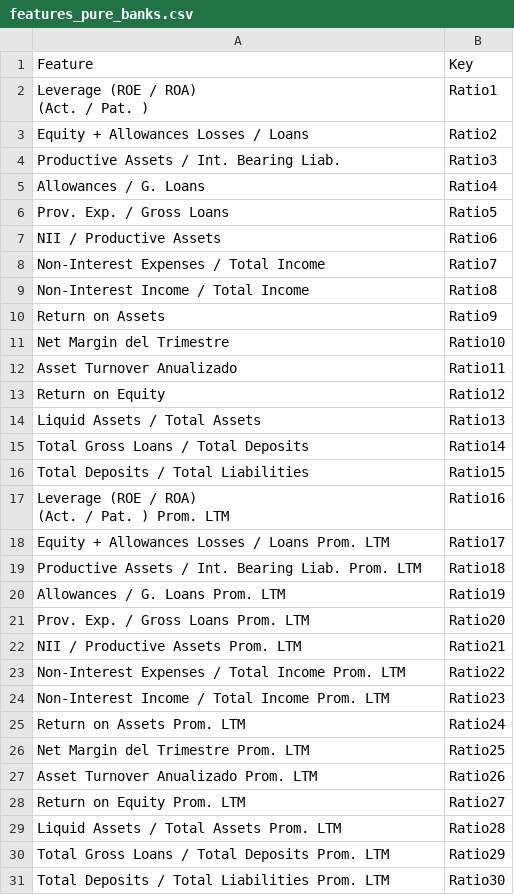
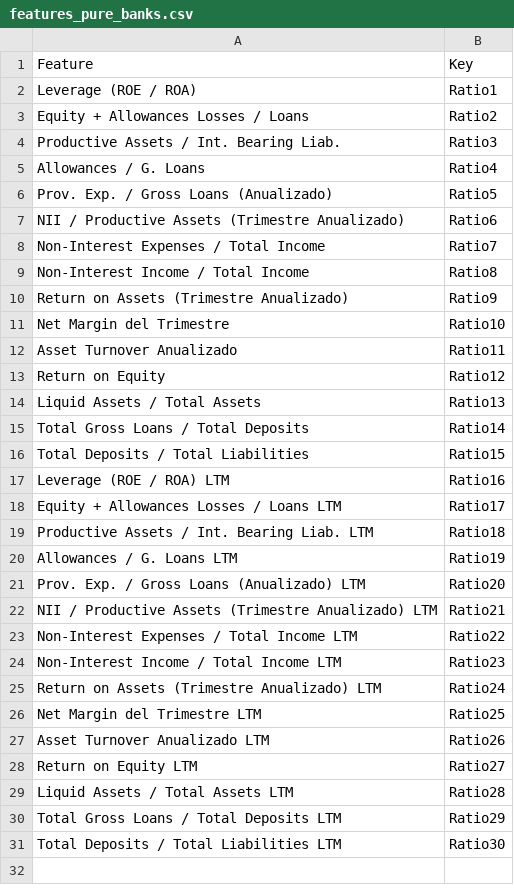
Before and after one commit to veldanie/rating_prediction, a CSV file: data/features_pure_banks.csv, drawn as a sheet; ↵ is a line break in a cell; the diff names each change by its address in the sheet, - before the commit and + after, or states it on an @@ line.

```diff
--- a/data/features_pure_banks.csv
+++ b/data/features_pure_banks.csv
-A2: Leverage (ROE / ROA) ↵ (Act. / Pat. )
+A2: Leverage (ROE / ROA)
-A6: Prov. Exp. / Gross Loans
+A6: Prov. Exp. / Gross Loans (Anualizado)
-A7: NII / Productive Assets
+A7: NII / Productive Assets (Trimestre Anualizado)
-A10: Return on Assets
+A10: Return on Assets (Trimestre Anualizado)
-A17: Leverage (ROE / ROA) ↵ (Act. / Pat. ) Prom. LTM
+A17: Leverage (ROE / ROA) LTM
-A18: Equity + Allowances Losses / Loans Prom. LTM
+A18: Equity + Allowances Losses / Loans LTM
-A19: Productive Assets / Int. Bearing Liab. Prom. LTM
+A19: Productive Assets / Int. Bearing Liab. LTM
-A20: Allowances / G. Loans Prom. LTM
+A20: Allowances / G. Loans LTM
-A21: Prov. Exp. / Gross Loans Prom. LTM
+A21: Prov. Exp. / Gross Loans (Anualizado) LTM
-A22: NII / Productive Assets Prom. LTM
+A22: NII / Productive Assets (Trimestre Anualizado) LTM
-A23: Non-Interest Expenses / Total Income Prom. LTM
+A23: Non-Interest Expenses / Total Income LTM
-A24: Non-Interest Income / Total Income Prom. LTM
+A24: Non-Interest Income / Total Income LTM
-A25: Return on Assets Prom. LTM
+A25: Return on Assets (Trimestre Anualizado) LTM
-A26: Net Margin del Trimestre Prom. LTM
+A26: Net Margin del Trimestre LTM
-A27: Asset Turnover Anualizado Prom. LTM
+A27: Asset Turnover Anualizado LTM
-A28: Return on Equity Prom. LTM
+A28: Return on Equity LTM
-A29: Liquid Assets / Total Assets Prom. LTM
+A29: Liquid Assets / Total Assets LTM
-A30: Total Gross Loans / Total Deposits Prom. LTM
+A30: Total Gross Loans / Total Deposits LTM
-A31: Total Deposits / Total Liabilities Prom. LTM
+A31: Total Deposits / Total Liabilities LTM
```
Also changed, not shown: data/features_banks.csv.
